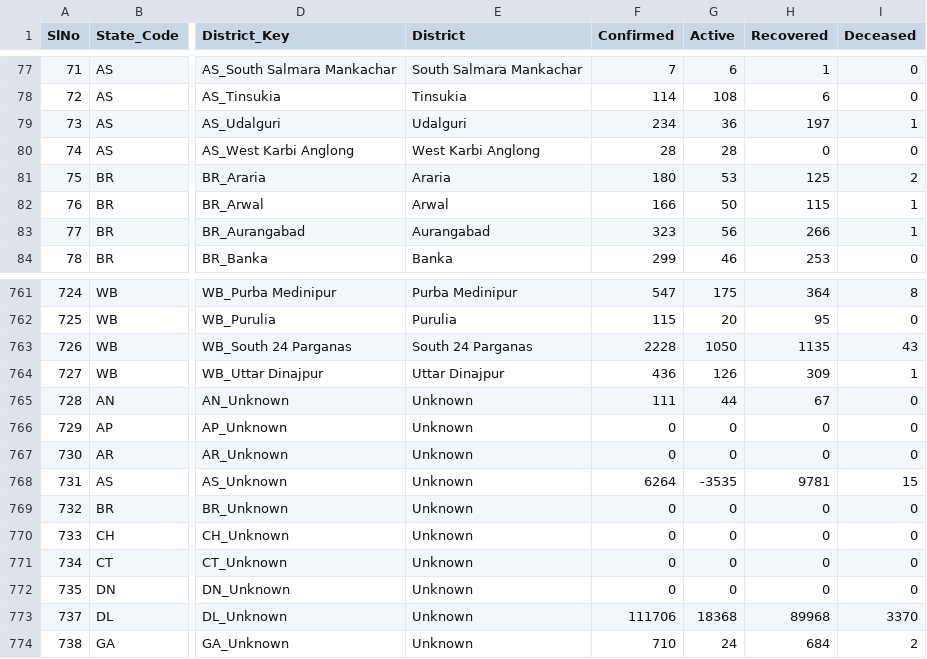
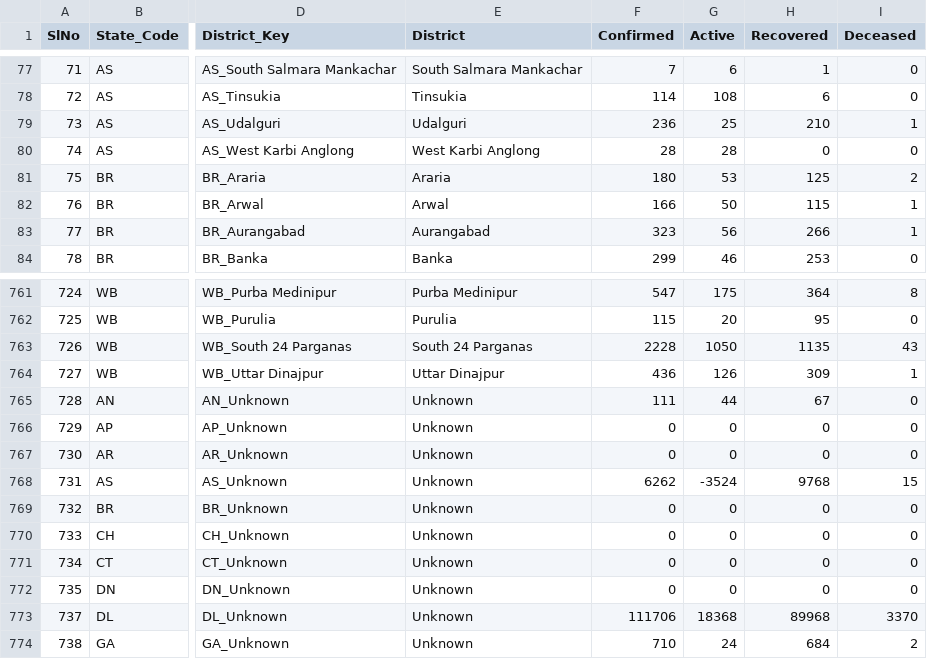
Before and after one commit to maaz619/api, a CSV file: csv/latest/district_wise.csv, drawn as a sheet; only a part is shown, gaps mark what is left out; the diff names each change by its address in the sheet, - before the commit and + after, or states it on an @@ line.

```diff
--- a/csv/latest/district_wise.csv
+++ b/csv/latest/district_wise.csv
-F79 (Confirmed): 234
+F79 (Confirmed): 236
-G79 (Active): 36
+G79 (Active): 25
-H79 (Recovered): 197
+H79 (Recovered): 210
-F768 (Confirmed): 6264
+F768 (Confirmed): 6262
-G768 (Active): -3535
+G768 (Active): -3524
-H768 (Recovered): 9781
+H768 (Recovered): 9768
```
Also changed, not shown: csv/latest/states.csv, csv/latest/tested_numbers_icmr_data.csv, 37 other files.
